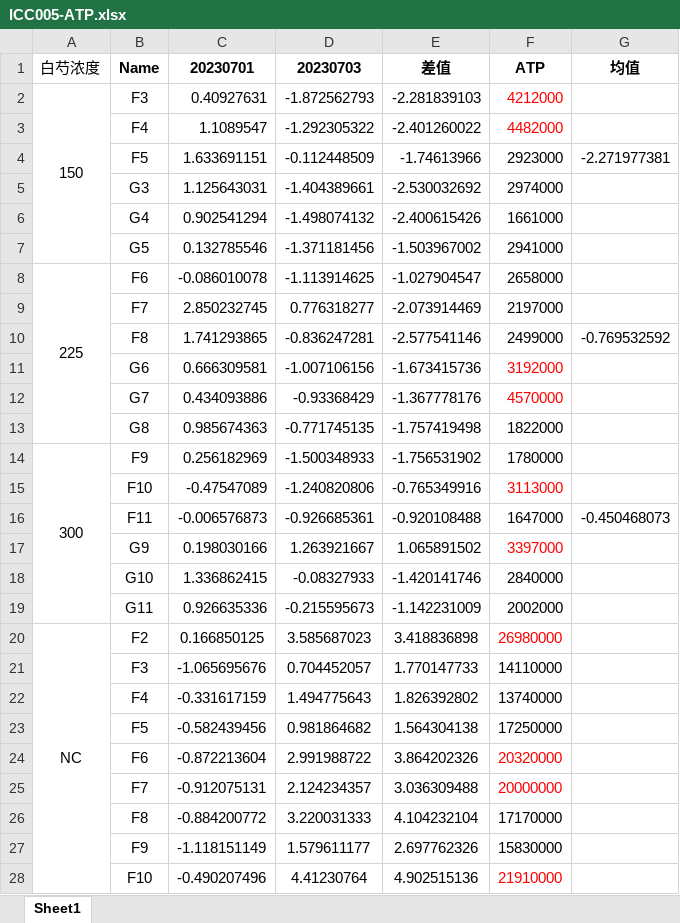
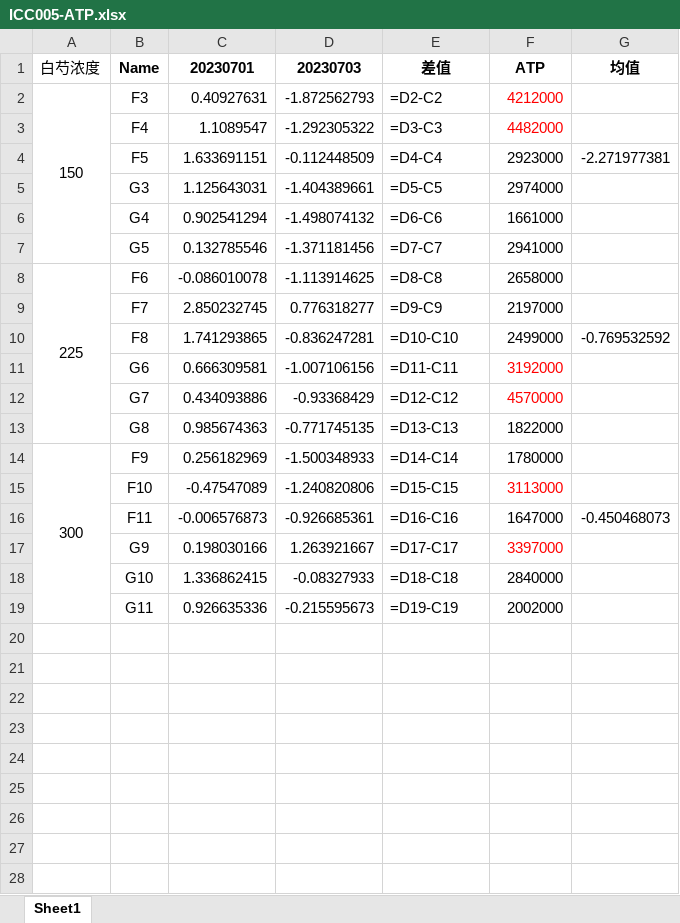
Before and after one commit to vanley-wang/measure, an Excel workbook: Data/ICC005/ICC005-ATP.xlsx, sheet Sheet1, drawn as a sheet; only a part is shown; values as stored, in another font and other column widths than the file's, no borders; formulas without a stored value are shown as written; the diff covers the shown part only; the diff names each change by its address in the sheet, - before the commit and + after, or states it on an @@ line.

Commit message:
Add new scripts for model transfer and analysis, including MedNext and nnUNet models, and update related Excel data files
- Introduced `_all_models_transfer.py` for comprehensive model transfer analysis to ICC005, including centroid matching with Scatt data.
- Added `_check_models.py` to verify model files and their features.
- Created `_mednext_transfer_v4.py` for specific MedNext model transfer to ICC005 with detailed processing steps.
- Updated Excel data file `ICC005-ATP.xlsx` to reflect new analysis results.

```diff
--- a/Data/ICC005/ICC005-ATP.xlsx (sheet Sheet1)
+++ b/Data/ICC005/ICC005-ATP.xlsx (sheet Sheet1)
-E2 (差值): -2.281839103
+E2 (差值): =D2-C2
-E3 (差值): -2.401260022
+E3 (差值): =D3-C3
-E4 (差值): -1.74613966
+E4 (差值): =D4-C4
-E5 (差值): -2.530032692
+E5 (差值): =D5-C5
-E6 (差值): -2.400615426
+E6 (差值): =D6-C6
-E7 (差值): -1.503967002
+E7 (差值): =D7-C7
-E8 (差值): -1.027904547
+E8 (差值): =D8-C8
-E9 (差值): -2.073914469
+E9 (差值): =D9-C9
-E10 (差值): -2.577541146
+E10 (差值): =D10-C10
-E11 (差值): -1.673415736
+E11 (差值): =D11-C11
-E12 (差值): -1.367778176
+E12 (差值): =D12-C12
-E13 (差值): -1.757419498
+E13 (差值): =D13-C13
-E14 (差值): -1.756531902
+E14 (差值): =D14-C14
-E15 (差值): -0.765349916
+E15 (差值): =D15-C15
-E16 (差值): -0.920108488
+E16 (差值): =D16-C16
-E17 (差值): 1.065891502
+E17 (差值): =D17-C17
-E18 (差值): -1.420141746
+E18 (差值): =D18-C18
-E19 (差值): -1.142231009
+E19 (差值): =D19-C19
-row 20: NC | F2 | 0.166850125 | 3.585687023 | 3.418836898 | 26980000
-row 21:  | F3 | -1.065695676 | 0.704452057 | 1.770147733 | 14110000
-row 22:  | F4 | -0.331617159 | 1.494775643 | 1.826392802 | 13740000
-row 23:  | F5 | -0.582439456 | 0.981864682 | 1.564304138 | 17250000
-row 24:  | F6 | -0.872213604 | 2.991988722 | 3.864202326 | 20320000
-row 25:  | F7 | -0.912075131 | 2.124234357 | 3.036309488 | 20000000
-row 26:  | F8 | -0.884200772 | 3.220031333 | 4.104232104 | 17170000
-row 27:  | F9 | -1.118151149 | 1.579611177 | 2.697762326 | 15830000
-row 28:  | F10 | -0.490207496 | 4.41230764 | 4.902515136 | 21910000
```
Also changed, not shown: 5 removed rows elsewhere in this sheet, 5 other files.
